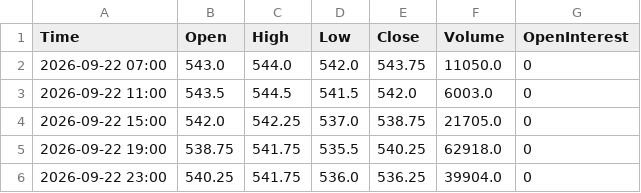
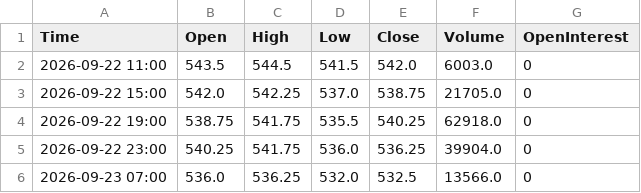
Before and after one commit to Thang-Cbot/dashboard, a CSV file: Data/output/ZC_active_H4.csv, drawn as a sheet; only a part is shown; the shorter side is filled out with more unchanged rows.

```diff
--- a/Data/output/ZC_active_H4.csv
+++ b/Data/output/ZC_active_H4.csv
@@ -1,3 +1,2 @@
 Time,Open,High,Low,Close,Volume,OpenInterest
-2026-09-22 07:00,543.0,544.0,542.0,543.75,11050.0,0
 2026-09-22 11:00,543.5,544.5,541.5,542.0,6003.0,0
```
Also changed, not shown: Data/output/ZW_active_H4.csv, 3 other files.
